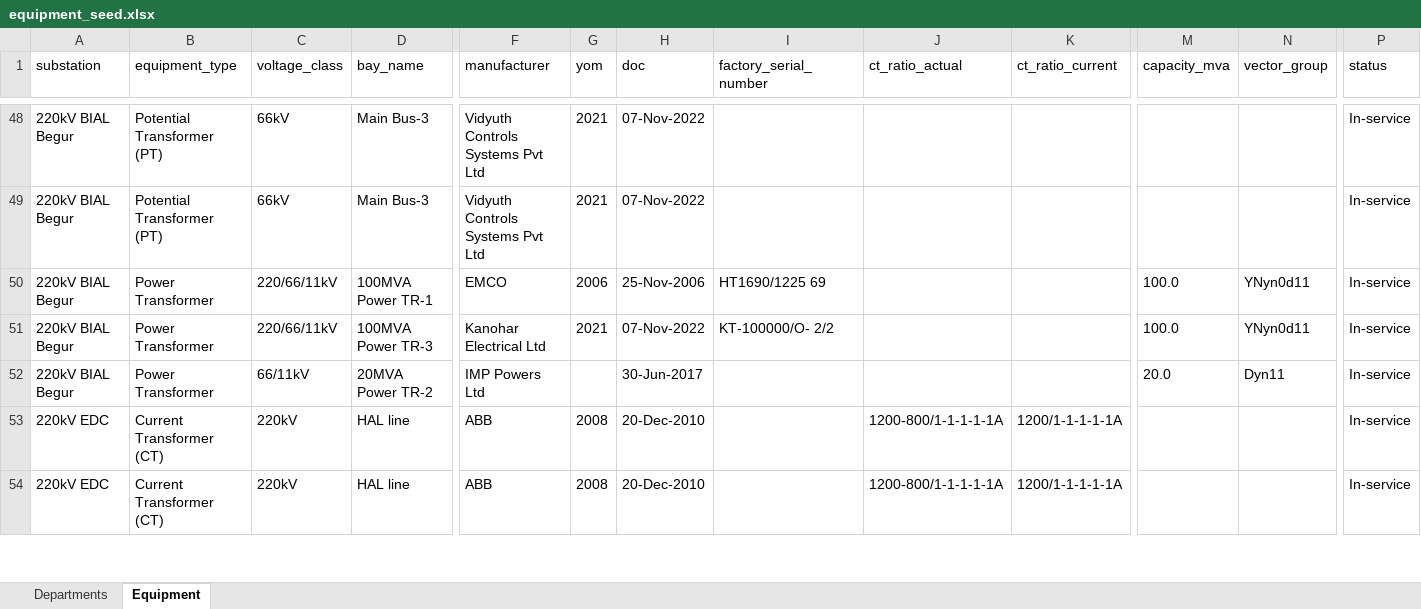
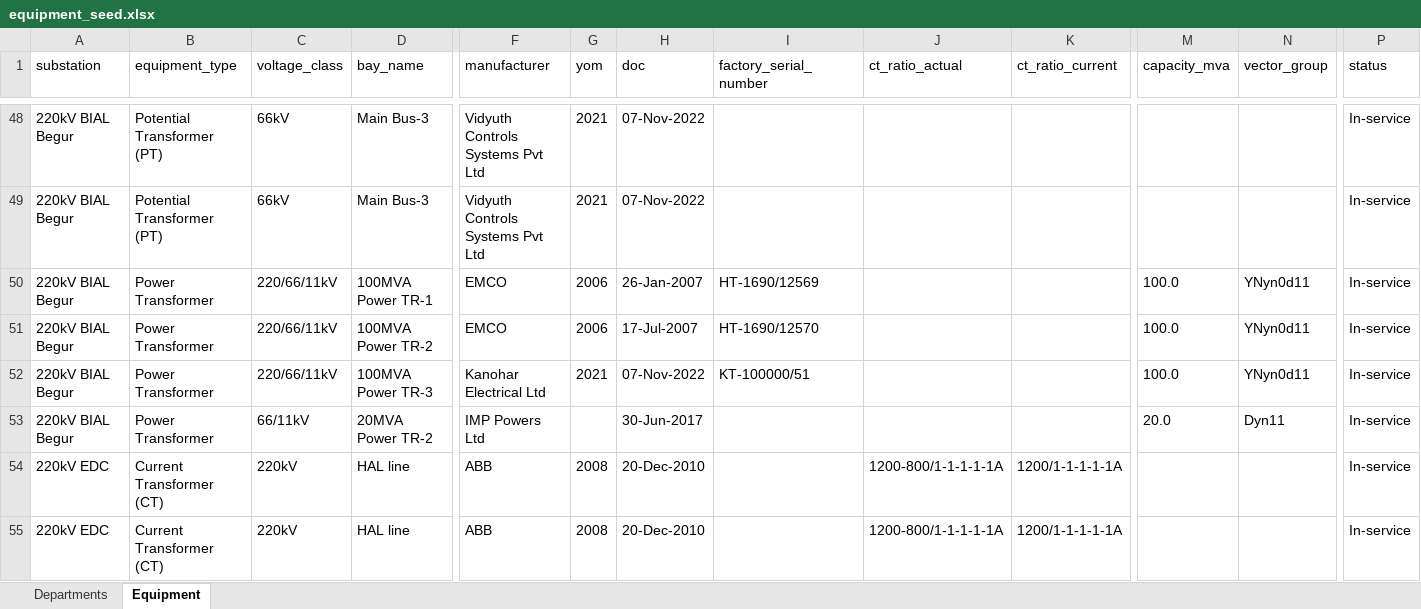
Before and after one commit to yesuvadian/Customer-API, an Excel workbook: equipment_seed.xlsx, sheet Equipment, drawn as a sheet; only a part is shown, gaps mark what is left out; values as stored, in another font and other column widths than the file's, no borders; addresses are those after the commit; rows hold the shown columns only; the diff names each change by its address in the sheet, - before the commit and + after, or states it on an @@ line.

```diff
--- a/equipment_seed.xlsx (sheet Equipment)
+++ b/equipment_seed.xlsx (sheet Equipment)
-H50 (doc): 25-Nov-2006
+H50 (doc): 26-Jan-2007
-I50 (factory_serial_number): HT1690/1225 69
+I50 (factory_serial_number): HT-1690/12569
+row 51: 220kV BIAL Begur | Power Transformer | 220/66/11kV | 100MVA Power TR-2 | EMCO | 2006 | 17-Jul-2007 | HT-1690/12570 |  |  | 100.0 | YNyn0d11 | In-service
-I52 (factory_serial_number): KT-100000/O- 2/2
+I52 (factory_serial_number): KT-100000/51
```
Also changed, not shown: 1 other file.
